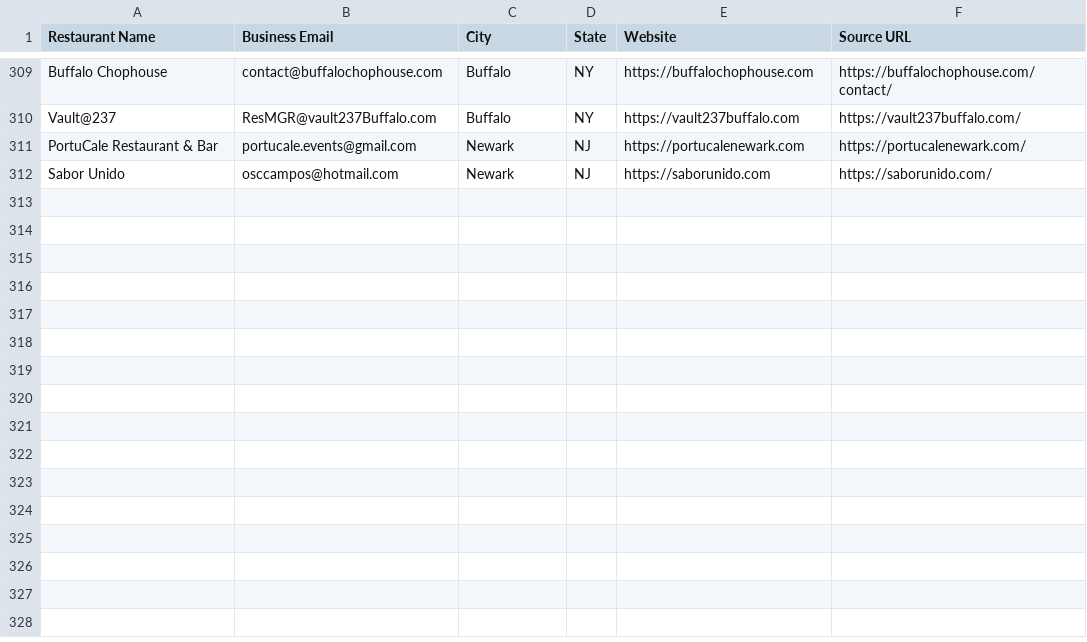
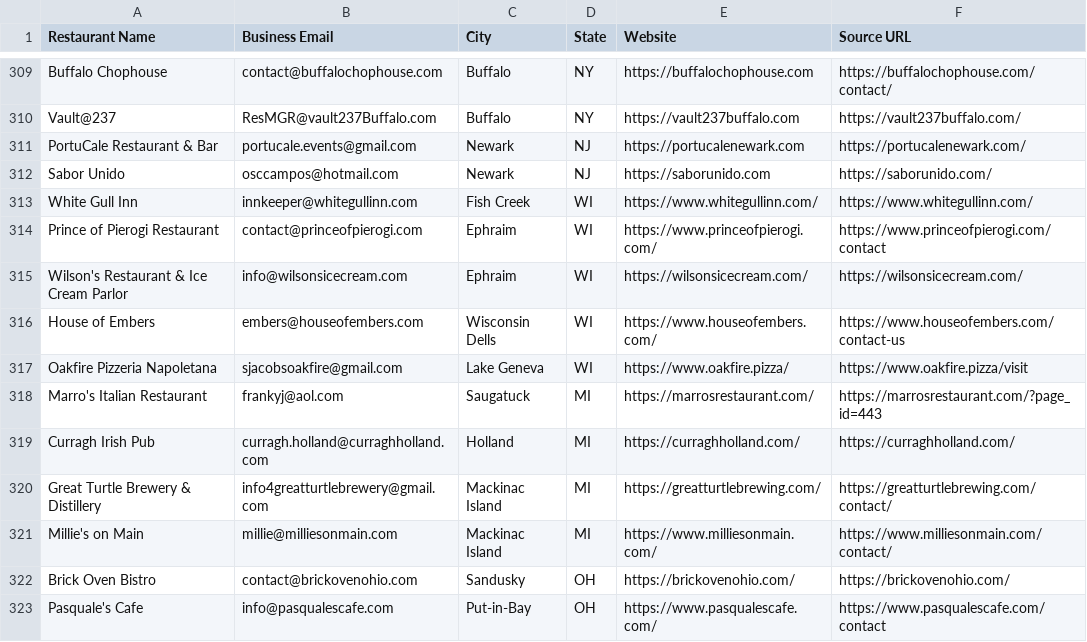
Before and after one commit to Kushams/BEFRS-OUTREACH, a CSV file: data/restaurant_leads_batch_001.csv, drawn as a sheet; only a part is shown, gaps mark what is left out.

```diff
--- a/data/restaurant_leads_batch_001.csv
+++ b/data/restaurant_leads_batch_001.csv
@@ -312 +312,12 @@ PortuCale Restaurant & Bar,portucale.events@gmail.com,Newark,NJ,https://portucal
 Sabor Unido,osccampos@hotmail.com,Newark,NJ,https://saborunido.com,https://saborunido.com/
+White Gull Inn,innkeeper@whitegullinn.com,Fish Creek,WI,https://www.whitegullinn.com/,https://www.whitegullinn.com/
+Prince of Pierogi Restaurant,contact@princeofpierogi.com,Ephraim,WI,https://www.princeofpierogi.com/,https://www.princeofpierogi.com/contact
+Wilson's Restaurant & Ice Cream Parlor,info@wilsonsicecream.com,Ephraim,WI,https://wilsonsicecream.com/,https://wilsonsicecream.com/
+House of Embers,embers@houseofembers.com,Wisconsin Dells,WI,https://www.houseofembers.com/,https://www.houseofembers.com/contact-us
+Oakfire Pizzeria Napoletana,sjacobsoakfire@gmail.com,Lake Geneva,WI,https://www.oakfire.pizza/,https://www.oakfire.pizza/visit
+Marro's Italian Restaurant,frankyj@aol.com,Saugatuck,MI,https://marrosrestaurant.com/,https://marrosrestaurant.com/?page_id=443
+Curragh Irish Pub,curragh.holland@curraghholland.com,Holland,MI,https://curraghholland.com/,https://curraghholland.com/
+Great Turtle Brewery & Distillery,info4greatturtlebrewery@gmail.com,Mackinac Island,MI,https://greatturtlebrewing.com/,https://greatturtlebrewing.com/contact/
+Millie's on Main,millie@milliesonmain.com,Mackinac Island,MI,https://www.milliesonmain.com/,https://www.milliesonmain.com/contact/
+Brick Oven Bistro,contact@brickovenohio.com,Sandusky,OH,https://brickovenohio.com/,https://brickovenohio.com/
+Pasquale's Cafe,info@pasqualescafe.com,Put-in-Bay,OH,https://www.pasqualescafe.com/,https://www.pasqualescafe.com/contact
```
